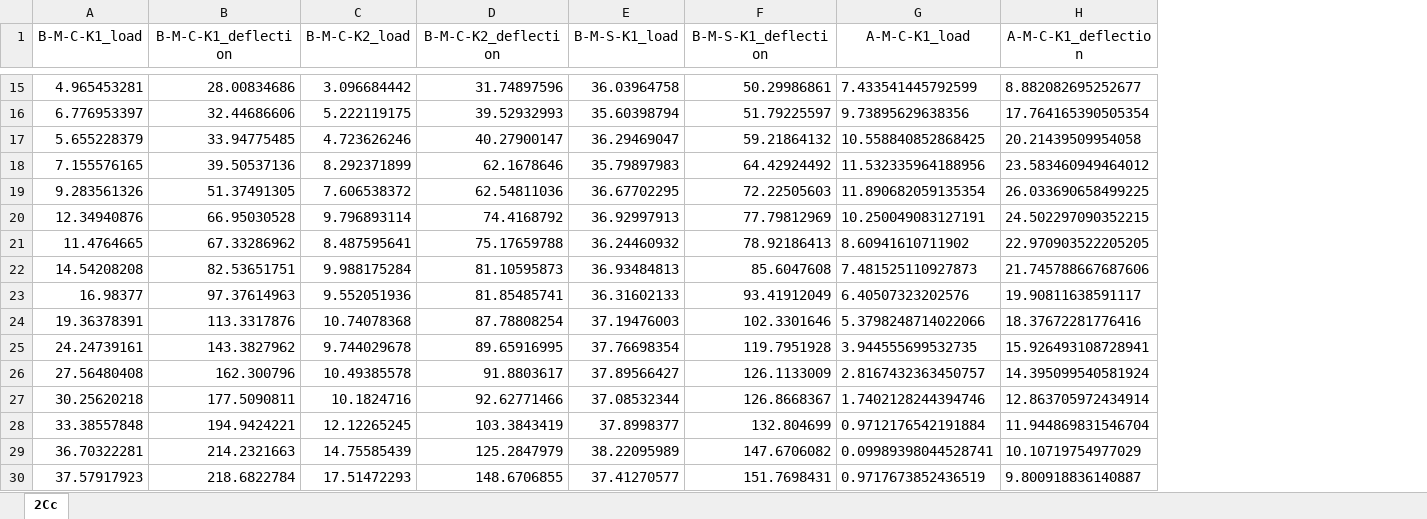
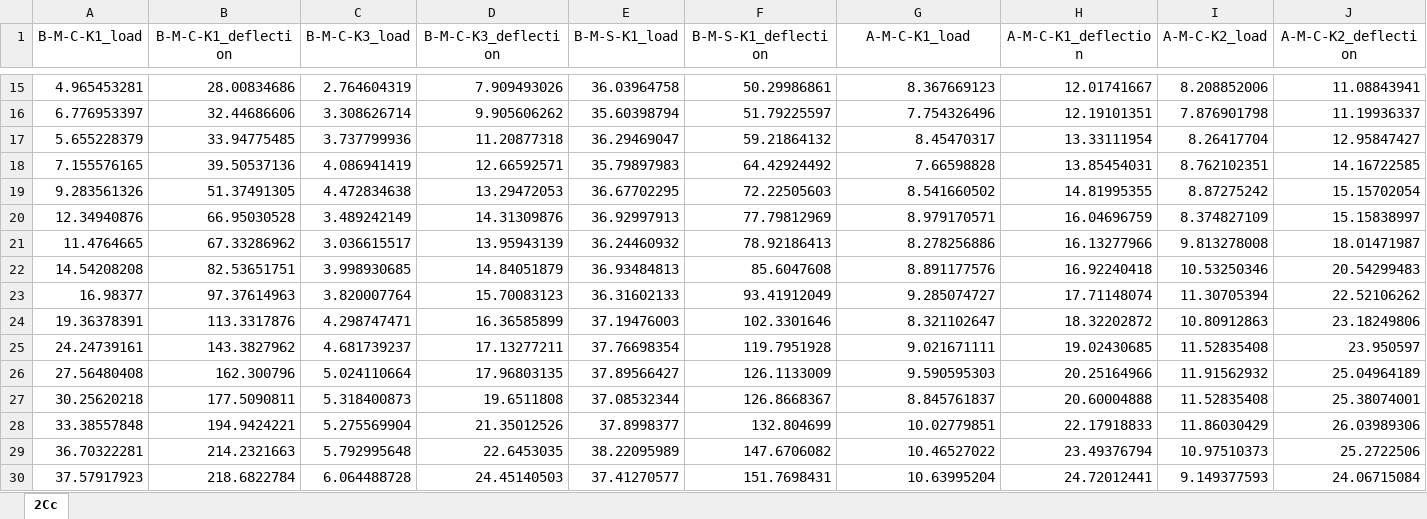
Before and after one commit to bmcs-group/bmcs_beam, an Excel workbook: notebooks/deflection/verification_data/el_ghadioui2020/fig_3.xlsx, sheet 2Cc, drawn as a sheet; only a part is shown, gaps mark what is left out; values as stored, in another font and other column widths than the file's, no borders; removed rows and columns are numbered as before the commit, all else as after; the diff covers the shown part only; the diff names each change by its address in the sheet, - before the commit and + after, or states it on an @@ line.

```diff
--- a/notebooks/deflection/verification_data/el_ghadioui2020/fig_3.xlsx (sheet 2Cc)
+++ b/notebooks/deflection/verification_data/el_ghadioui2020/fig_3.xlsx (sheet 2Cc)
-column C (B-M-C-K2_load), rows 15-30: 3.096684442 | 5.222119175 | 4.723626246 | 8.292371899 | 7.606538372 | 9.796893114 | 8.487595641 | 9.988175284 | 9.552051936 | 10.74078368 | 9.744029678 | 10.49385578 | 10.1824716 | 12.12265245 | 14.75585439 | 17.51472293
-column D (B-M-C-K2_deflection), rows 15-30: 31.74897596 | 39.52932993 | 40.27900147 | 62.1678646 | 62.54811036 | 74.4168792 | 75.17659788 | 81.10595873 | 81.85485741 | 87.78808254 | 89.65916995 | 91.8803617 | 92.62771466 | 103.3843419 | 125.2847979 | 148.6706855
+column C (B-M-C-K3_load), rows 15-30: 2.764604319 | 3.308626714 | 3.737799936 | 4.086941419 | 4.472834638 | 3.489242149 | 3.036615517 | 3.998930685 | 3.820007764 | 4.298747471 | 4.681739237 | 5.024110664 | 5.318400873 | 5.275569904 | 5.792995648 | 6.064488728
+column D (B-M-C-K3_deflection), rows 15-30: 7.909493026 | 9.905606262 | 11.20877318 | 12.66592571 | 13.29472053 | 14.31309876 | 13.95943139 | 14.84051879 | 15.70083123 | 16.36585899 | 17.13277211 | 17.96803135 | 19.6511808 | 21.35012526 | 22.6453035 | 24.45140503
+column I (A-M-C-K2_load), rows 15-30: 8.208852006 | 7.876901798 | 8.26417704 | 8.762102351 | 8.87275242 | 8.374827109 | 9.813278008 | 10.53250346 | 11.30705394 | 10.80912863 | 11.52835408 | 11.91562932 | 11.52835408 | 11.86030429 | 10.97510373 | 9.149377593
+column J (A-M-C-K2_deflection), rows 15-30: 11.08843941 | 11.19936337 | 12.95847427 | 14.16722585 | 15.15702054 | 15.15838997 | 18.01471987 | 20.54299483 | 22.52106262 | 23.18249806 | 23.950597 | 25.04964189 | 25.38074001 | 26.03989306 | 25.2722506 | 24.06715084
-G15 (A-M-C-K1_load): 7.433541445792599
+G15 (A-M-C-K1_load): 8.367669123
-H15 (A-M-C-K1_deflection): 8.882082695252677
+H15 (A-M-C-K1_deflection): 12.01741667
-G16 (A-M-C-K1_load): 9.73895629638356
+G16 (A-M-C-K1_load): 7.754326496
-H16 (A-M-C-K1_deflection): 17.764165390505354
+H16 (A-M-C-K1_deflection): 12.19101351
-G17 (A-M-C-K1_load): 10.558840852868425
+G17 (A-M-C-K1_load): 8.45470317
-H17 (A-M-C-K1_deflection): 20.21439509954058
+H17 (A-M-C-K1_deflection): 13.33111954
-G18 (A-M-C-K1_load): 11.532335964188956
+G18 (A-M-C-K1_load): 7.66598828
-H18 (A-M-C-K1_deflection): 23.583460949464012
+H18 (A-M-C-K1_deflection): 13.85454031
-G19 (A-M-C-K1_load): 11.890682059135354
+G19 (A-M-C-K1_load): 8.541660502
-H19 (A-M-C-K1_deflection): 26.033690658499225
+H19 (A-M-C-K1_deflection): 14.81995355
-G20 (A-M-C-K1_load): 10.250049083127191
+G20 (A-M-C-K1_load): 8.979170571
-H20 (A-M-C-K1_deflection): 24.502297090352215
+H20 (A-M-C-K1_deflection): 16.04696759
-G21 (A-M-C-K1_load): 8.60941610711902
+G21 (A-M-C-K1_load): 8.278256886
-H21 (A-M-C-K1_deflection): 22.970903522205205
+H21 (A-M-C-K1_deflection): 16.13277966
-G22 (A-M-C-K1_load): 7.481525110927873
+G22 (A-M-C-K1_load): 8.891177576
-H22 (A-M-C-K1_deflection): 21.745788667687606
+H22 (A-M-C-K1_deflection): 16.92240418
-G23 (A-M-C-K1_load): 6.40507323202576
+G23 (A-M-C-K1_load): 9.285074727
-H23 (A-M-C-K1_deflection): 19.90811638591117
+H23 (A-M-C-K1_deflection): 17.71148074
-G24 (A-M-C-K1_load): 5.3798248714022066
+G24 (A-M-C-K1_load): 8.321102647
-H24 (A-M-C-K1_deflection): 18.37672281776416
+H24 (A-M-C-K1_deflection): 18.32202872
-G25 (A-M-C-K1_load): 3.944555699532735
+G25 (A-M-C-K1_load): 9.021671111
-H25 (A-M-C-K1_deflection): 15.926493108728941
+H25 (A-M-C-K1_deflection): 19.02430685
-G26 (A-M-C-K1_load): 2.8167432363450757
+G26 (A-M-C-K1_load): 9.590595303
-H26 (A-M-C-K1_deflection): 14.395099540581924
+H26 (A-M-C-K1_deflection): 20.25164966
-G27 (A-M-C-K1_load): 1.7402128244394746
+G27 (A-M-C-K1_load): 8.845761837
-H27 (A-M-C-K1_deflection): 12.863705972434914
+H27 (A-M-C-K1_deflection): 20.60004888
-G28 (A-M-C-K1_load): 0.9712176542191884
+G28 (A-M-C-K1_load): 10.02779851
-H28 (A-M-C-K1_deflection): 11.944869831546704
+H28 (A-M-C-K1_deflection): 22.17918833
-G29 (A-M-C-K1_load): 0.09989398044528741
+G29 (A-M-C-K1_load): 10.46527022
-H29 (A-M-C-K1_deflection): 10.10719754977029
+H29 (A-M-C-K1_deflection): 23.49376794
-G30 (A-M-C-K1_load): 0.9717673852436519
+G30 (A-M-C-K1_load): 10.63995204
-H30 (A-M-C-K1_deflection): 9.800918836140887
+H30 (A-M-C-K1_deflection): 24.72012441
```
Also changed, not shown: other rows of this sheet, 22 other files.
